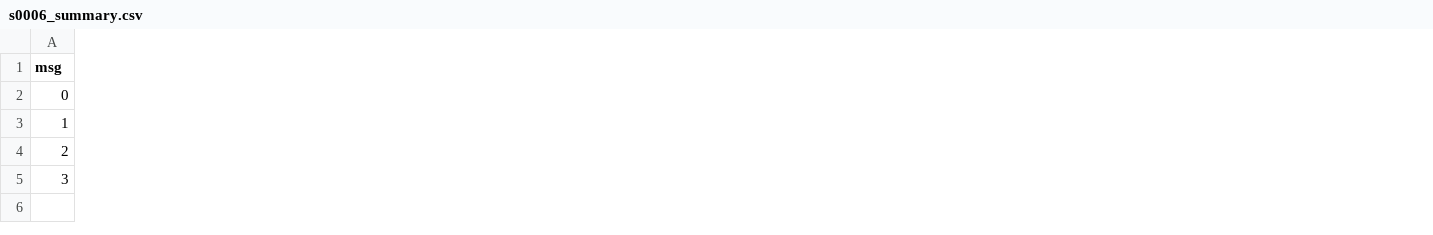
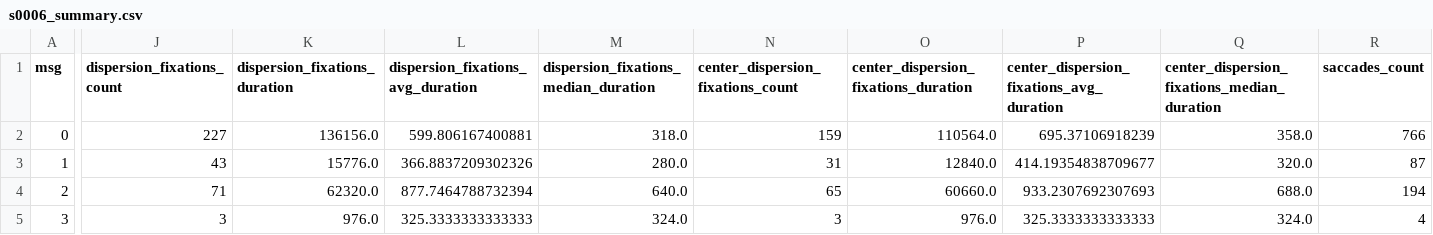
Before and after one commit to roitzadok/eye-tracking-personality, a CSV file: outputs/extroverts/s0006.asc/s0006_summary.csv, drawn as a sheet; only a part is shown, gaps mark what is left out; the diff covers the shown part only; the diff names each change by its address in the sheet, - before the commit and + after, or states it on an @@ line.

```diff
--- a/outputs/extroverts/s0006.asc/s0006_summary.csv
+++ b/outputs/extroverts/s0006.asc/s0006_summary.csv
+column J (dispersion_fixations_count), rows 2-5: 227 | 43 | 71 | 3
+column K (dispersion_fixations_duration), rows 2-5: 136156.0 | 15776.0 | 62320.0 | 976.0
+column L, rows 1-5: dispersion_fixations_avg_duration | 599.806167400881 | 366.8837209302326 | 877.7464788732394 | 325.3333333333333
+column M, rows 1-5: dispersion_fixations_median_duration | 318.0 | 280.0 | 640.0 | 324.0
+column N, rows 1-5: center_dispersion_fixations_count | 159 | 31 | 65 | 3
+column O, rows 1-5: center_dispersion_fixations_duration | 110564.0 | 12840.0 | 60660.0 | 976.0
+column P, rows 1-5: center_dispersion_fixations_avg_duration | 695.37106918239 | 414.19354838709677 | 933.2307692307693 | 325.3333333333333
+column Q, rows 1-5: center_dispersion_fixations_median_duration | 358.0 | 320.0 | 688.0 | 324.0
+column R (saccades_count), rows 2-5: 766 | 87 | 194 | 4
```
Also changed, not shown: 4 added columns and 5 edited cells elsewhere in this file, outputs/extroverts/s0022.asc/s0022_summary.csv, outputs/extroverts/s0023.asc/s0023_summary.csv, 45 other files.
